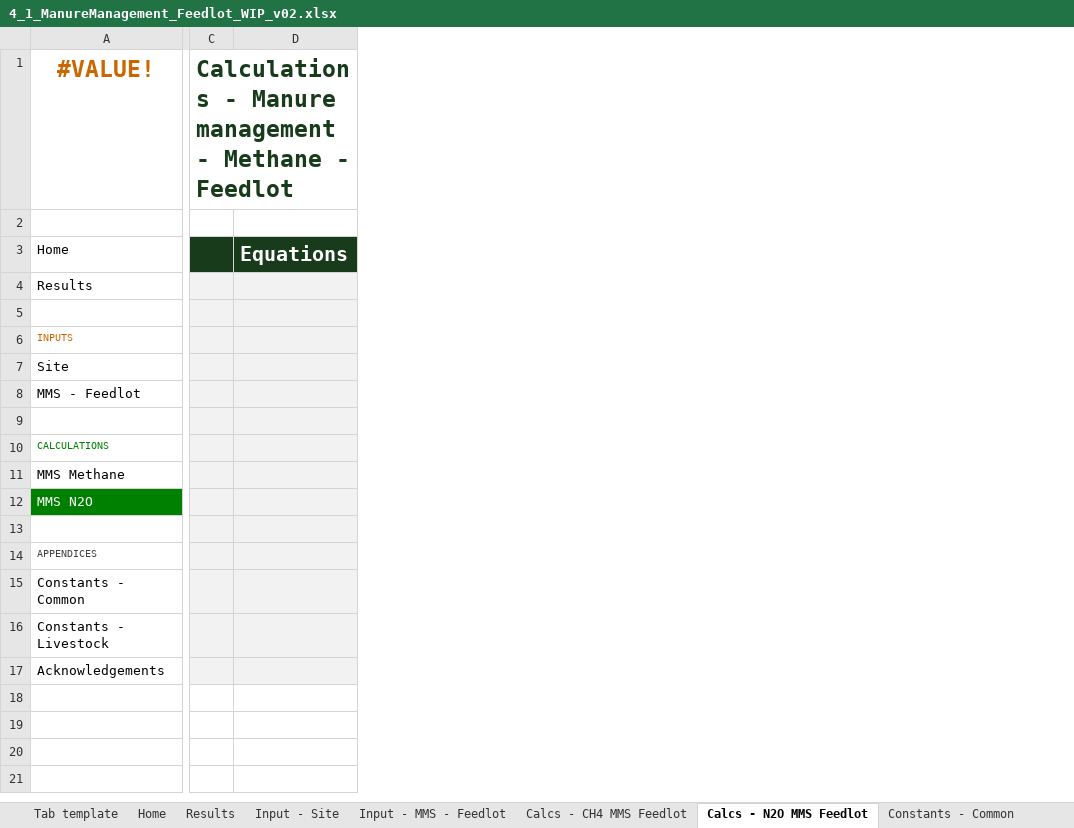
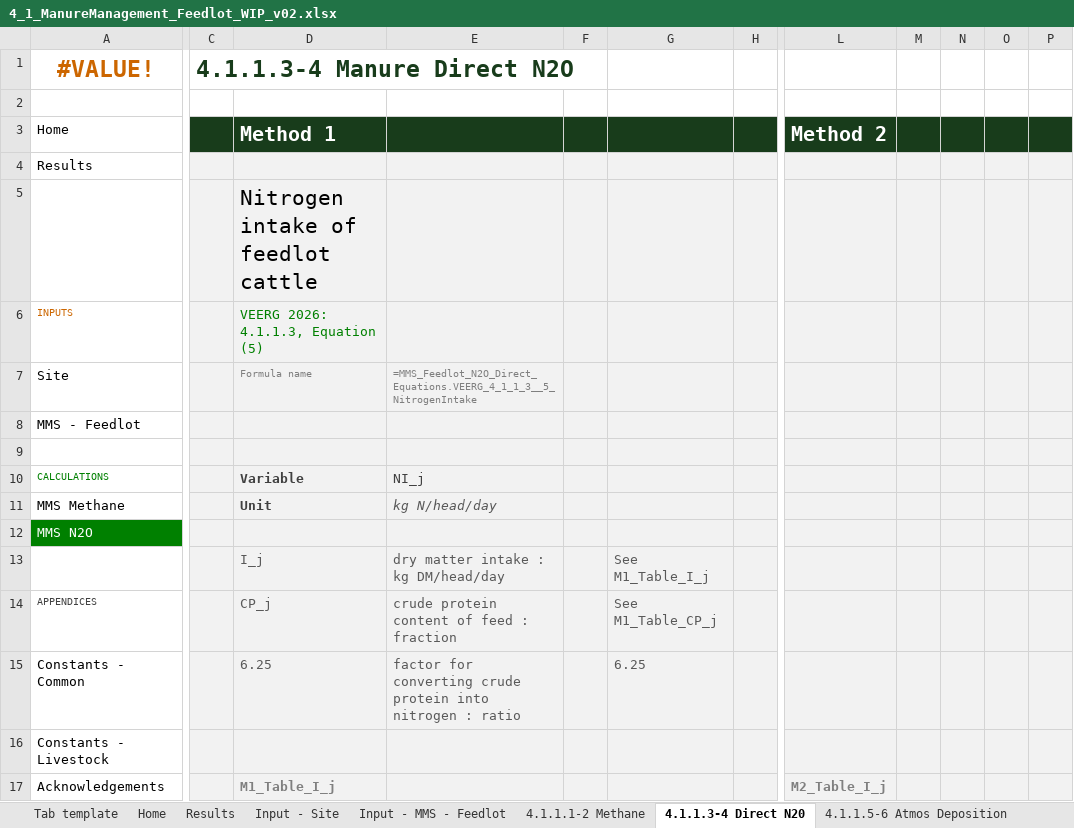
Before and after one commit to mrpaulkotz/GAF-VEERG-Functions, an Excel workbook: Excel/4_1_ManureManagement_Feedlot_WIP_v02.xlsx, sheet 4.1.1.3-4 Direct N20, drawn as a sheet; only a part is shown, gaps mark what is left out; values as stored, in another font and other column widths than the file's, no borders; charts and pictures not drawn; removed rows and columns are numbered as before the commit, all else as after; rows hold the shown columns only; the diff covers the shown part only; the diff names each change by its address in the sheet, - before the commit and + after, or states it on an @@ line.

```diff
--- a/Excel/4_1_ManureManagement_Feedlot_WIP_v02.xlsx (sheet 4.1.1.3-4 Direct N20)
+++ b/Excel/4_1_ManureManagement_Feedlot_WIP_v02.xlsx (sheet 4.1.1.3-4 Direct N20)
-sheet tab: Calcs - CH4 MMS Feedlot
+sheet tab: 4.1.1.1-2 Methane
-sheet tab: Calcs - N2O MMS Feedlot
+sheet tab: 4.1.1.3-4 Direct N20
+sheet tab: 4.1.1.5-6 Atmos Deposition
-column C, row 1: Calculations - Manure management - Methane - Feedlot
-column D (Equations), empty
+column C, row 1: 4.1.1.3-4 Manure Direct N2O
+column D (Method 1), rows 5-17: Nitrogen intake of feedlot cattle | VEERG 2026: 4.1.1.3, Equation (5) | Formula name |  |  | Variable | Unit |  | I_j | CP_j | 6.25 |  | M1_Table_I_j
+column E, rows 7-15: =MMS_Feedlot_N2O_Direct_Equations.VEERG_4_1_1_3__5_NitrogenIntake |  |  | NI_j | kg N/head/day |  | dry matter intake : kg DM/head/day | crude protein content of feed : fraction | factor for converting crude protein into nitrogen : ratio
+column F, empty
+column G, rows 13-15: See M1_Table_I_j | See M1_Table_CP_j | 6.25
+column H, empty
+column L (Method 2), row 17: M2_Table_I_j
+column M, empty
+column N, empty
+column O, empty
+column P, empty
-row 13: (empty)
+row 13:  |  | I_j | dry matter intake : kg DM/head/day |  | See M1_Table_I_j
```
Also changed, not shown: 195 added rows and 3 added columns elsewhere in this sheet, sheet 4.1.1.1-2 Methane, sheet Results, sheet Input - MMS - Feedlot, sheet Constants - Common, sheet Input - Site, other sheet tabs, formulas that keep their value, charts or pictures, Excel/4_1_ManureManagement_Feedlot_WIP_v01.xlsx, Excel/4_1_ManureManagement_Feedlot_WIP_v01_expanded.xlsx, 15 other files.
